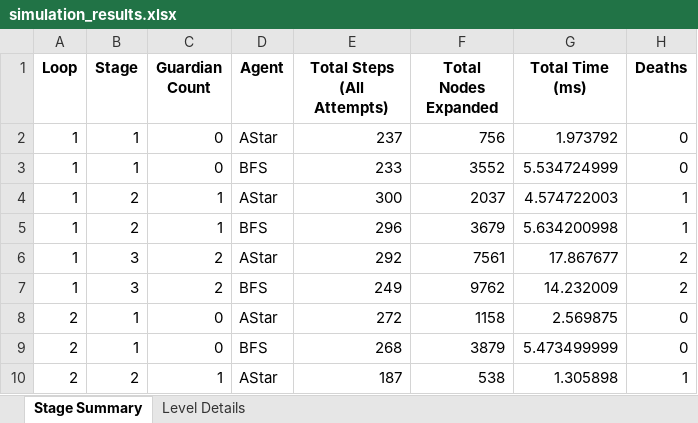
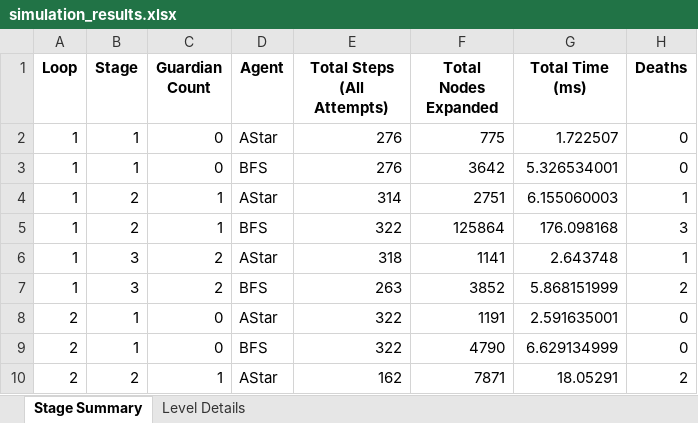
Before and after one commit to Kiana0130/Tubes-PKA, an Excel workbook: simulation_results.xlsx, sheet Stage Summary, drawn as a sheet; only a part is shown; values as stored, in another font and other column widths than the file's, no borders; the diff covers the shown part only; the diff names each change by its address in the sheet, - before the commit and + after, or states it on an @@ line.

```diff
--- a/simulation_results.xlsx (sheet Stage Summary)
+++ b/simulation_results.xlsx (sheet Stage Summary)
-E2 (Total Steps (All Attempts)): 237
+E2 (Total Steps (All Attempts)): 276
-F2 (Total Nodes Expanded): 756
+F2 (Total Nodes Expanded): 775
-G2 (Total Time (ms)): 1.973792
+G2 (Total Time (ms)): 1.722507
-E3 (Total Steps (All Attempts)): 233
+E3 (Total Steps (All Attempts)): 276
-F3 (Total Nodes Expanded): 3552
+F3 (Total Nodes Expanded): 3642
-G3 (Total Time (ms)): 5.534724999
+G3 (Total Time (ms)): 5.326534001
-E4 (Total Steps (All Attempts)): 300
+E4 (Total Steps (All Attempts)): 314
-F4 (Total Nodes Expanded): 2037
+F4 (Total Nodes Expanded): 2751
-G4 (Total Time (ms)): 4.574722003
+G4 (Total Time (ms)): 6.155060003
-E5 (Total Steps (All Attempts)): 296
+E5 (Total Steps (All Attempts)): 322
-F5 (Total Nodes Expanded): 3679
+F5 (Total Nodes Expanded): 125864
-G5 (Total Time (ms)): 5.634200998
+G5 (Total Time (ms)): 176.098168
-H5 (Deaths): 1
+H5 (Deaths): 3
-E6 (Total Steps (All Attempts)): 292
+E6 (Total Steps (All Attempts)): 318
-F6 (Total Nodes Expanded): 7561
+F6 (Total Nodes Expanded): 1141
-G6 (Total Time (ms)): 17.867677
+G6 (Total Time (ms)): 2.643748
-H6 (Deaths): 2
+H6 (Deaths): 1
-E7 (Total Steps (All Attempts)): 249
+E7 (Total Steps (All Attempts)): 263
-F7 (Total Nodes Expanded): 9762
+F7 (Total Nodes Expanded): 3852
-G7 (Total Time (ms)): 14.232009
+G7 (Total Time (ms)): 5.868151999
-E8 (Total Steps (All Attempts)): 272
+E8 (Total Steps (All Attempts)): 322
-F8 (Total Nodes Expanded): 1158
+F8 (Total Nodes Expanded): 1191
-G8 (Total Time (ms)): 2.569875
+G8 (Total Time (ms)): 2.591635001
-E9 (Total Steps (All Attempts)): 268
+E9 (Total Steps (All Attempts)): 322
-F9 (Total Nodes Expanded): 3879
+F9 (Total Nodes Expanded): 4790
-G9 (Total Time (ms)): 5.473499999
+G9 (Total Time (ms)): 6.629134999
-E10 (Total Steps (All Attempts)): 187
+E10 (Total Steps (All Attempts)): 162
-F10 (Total Nodes Expanded): 538
+F10 (Total Nodes Expanded): 7871
-G10 (Total Time (ms)): 1.305898
+G10 (Total Time (ms)): 18.05291
-H10 (Deaths): 1
+H10 (Deaths): 2
```
Also changed, not shown: 73 edited cells elsewhere in this sheet, sheet Level Details, 3 other files.
